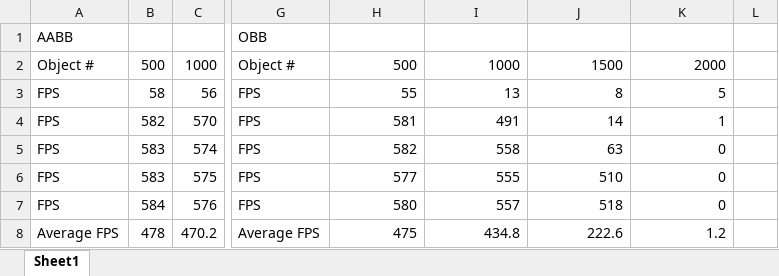
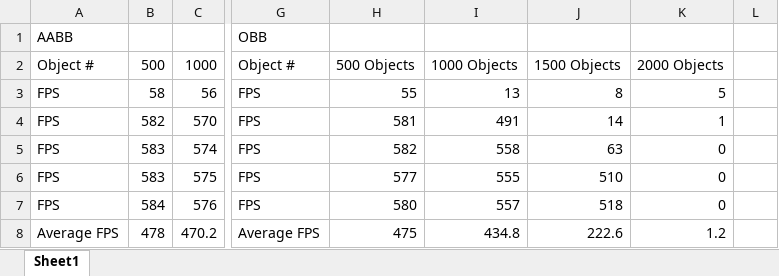
Before and after one commit to MerryLovasz/advanced-tools, an Excel workbook: ColliderTests.xlsx, sheet Sheet1, drawn as a sheet; only a part is shown, gaps mark what is left out; values as stored, in another font and other column widths than the file's, no borders; charts and pictures not drawn; the diff names each change by its address in the sheet, - before the commit and + after, or states it on an @@ line.

Commit message:
Extra chart
Added extra chart explaining results

```diff
--- a/ColliderTests.xlsx (sheet Sheet1)
+++ b/ColliderTests.xlsx (sheet Sheet1)
-H2: 500
+H2: 500 Objects
-I2: 1000
+I2: 1000 Objects
-J2: 1500
+J2: 1500 Objects
-K2: 2000
+K2: 2000 Objects
```
Also changed, not shown: charts or pictures.
